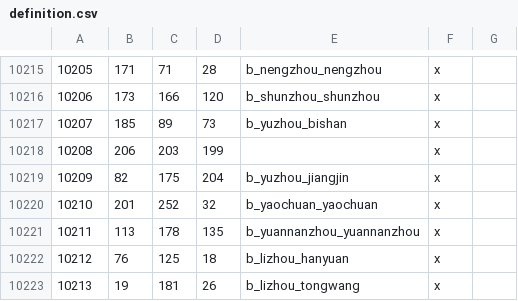
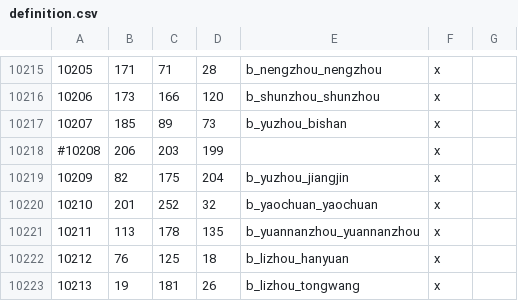
Before and after one commit to Rajas-of-Indochina/roar, a CSV file: map_data/definition.csv, drawn as a sheet; only a part is shown, gaps mark what is left out.

```diff
--- a/map_data/definition.csv
+++ b/map_data/definition.csv
@@ -10217,3 +10217,3 @@
 10207;185;89;73;b_yuzhou_bishan;x;
-10208;206;203;199;;x;
+#10208;206;203;199;;x;
 10209;82;175;204;b_yuzhou_jiangjin;x;
```
Also changed, not shown: 13 other files.
